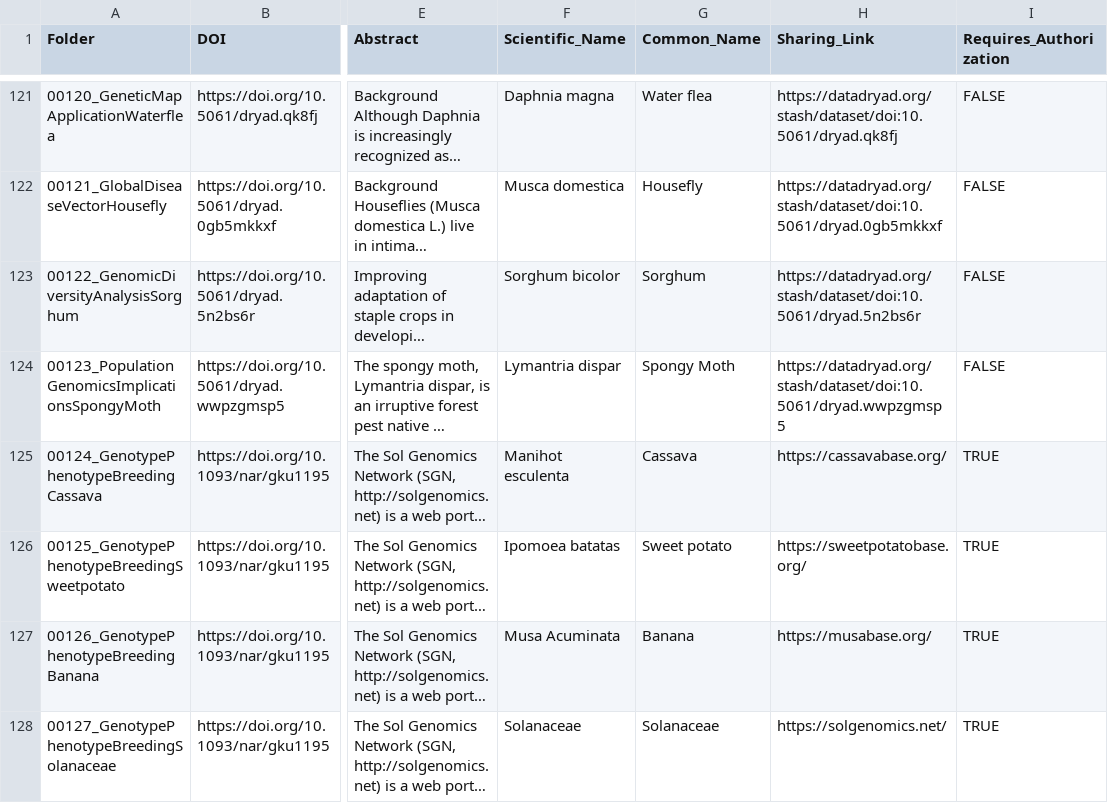
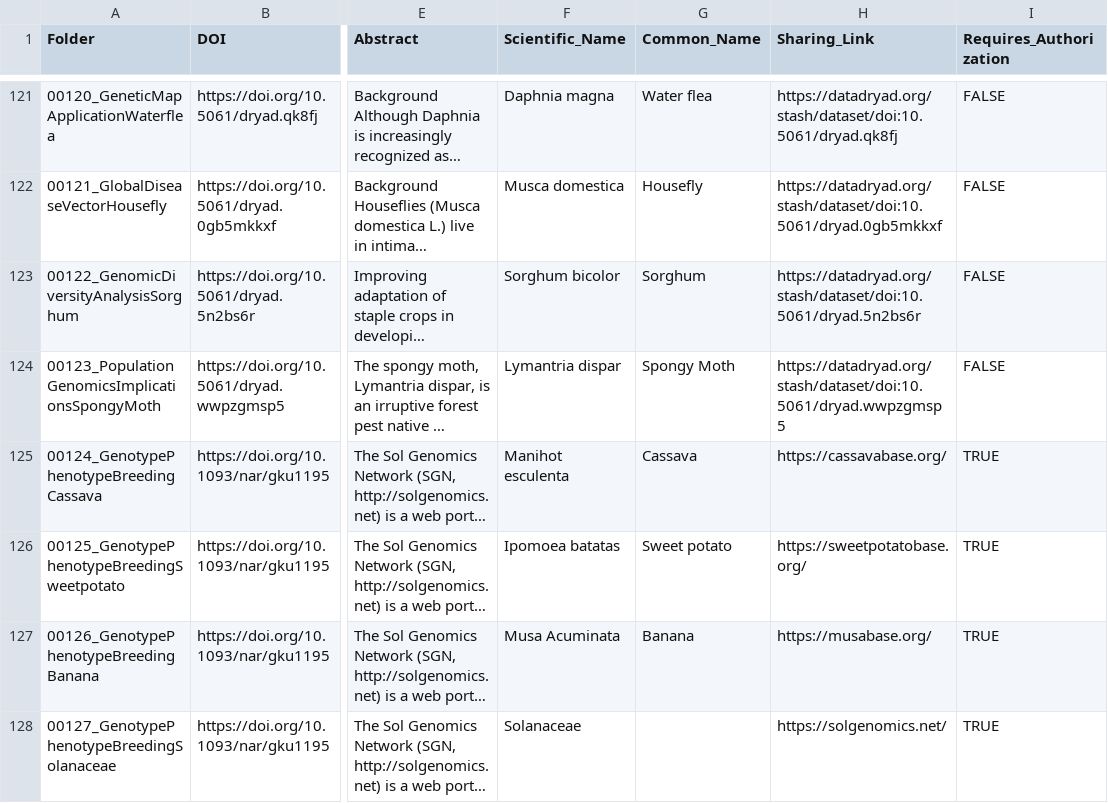
Before and after one commit to mtwatso2-eng/G2P-Datasets-App, a CSV file: myapp/testing-main/Meta_data_Tags.csv, drawn as a sheet; only a part is shown, gaps mark what is left out; long unchanged cells end in …; the diff names each change by its address in the sheet, - before the commit and + after, or states it on an @@ line.

Commit message:
Update file.csv via app

```diff
--- a/myapp/testing-main/Meta_data_Tags.csv
+++ b/myapp/testing-main/Meta_data_Tags.csv
-G128 (Common_Name): Solanaceae
+G128 (Common_Name): (empty)
```
